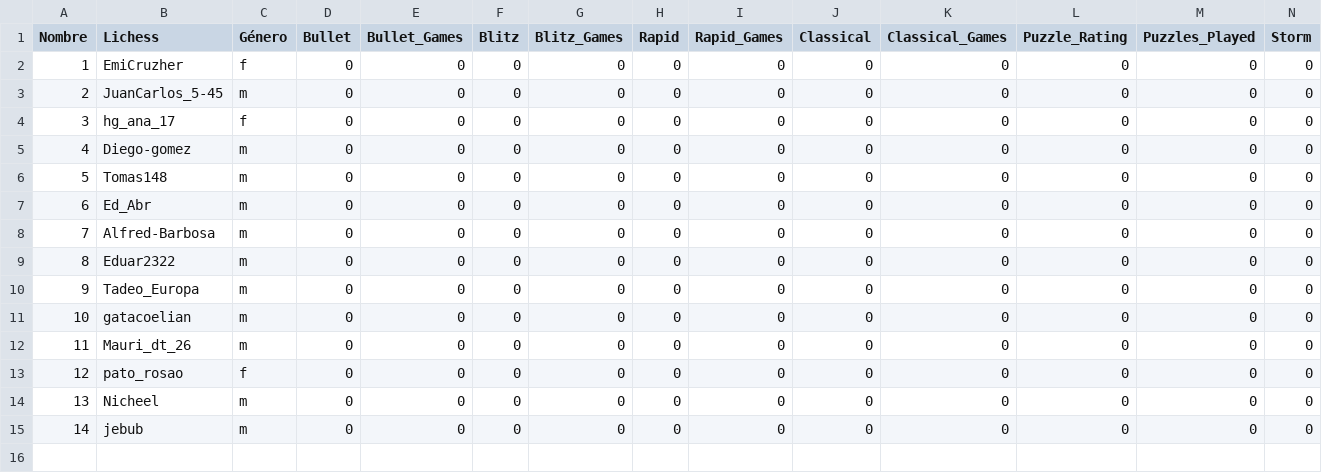
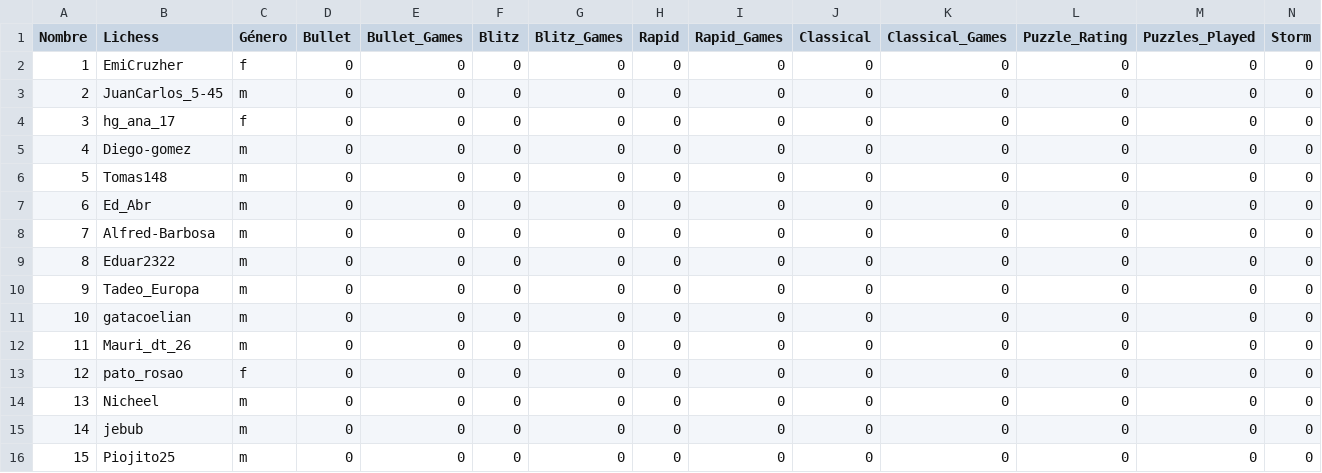
Before and after one commit to jc-altgr-dev/AjedrezNomada, a CSV file: dashboard/cbta79/base.csv, drawn as a sheet; only a part is shown; rows hold the shown columns only; the diff names each change by its address in the sheet, - before the commit and + after, or states it on an @@ line.

Commit message:
update piojito

```diff
--- a/dashboard/cbta79/base.csv
+++ b/dashboard/cbta79/base.csv
+row 16: 15 | Piojito25 | m | 0 | 0 | 0 | 0 | 0 | 0 | 0 | 0 | 0 | 0 | 0
```
Also changed, not shown: 1 other file.
